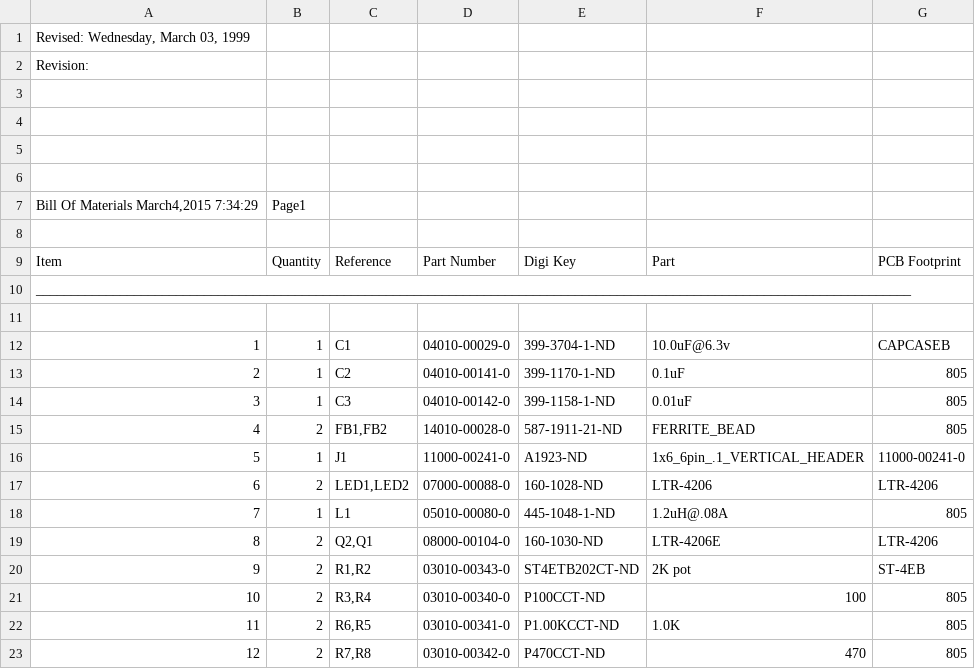
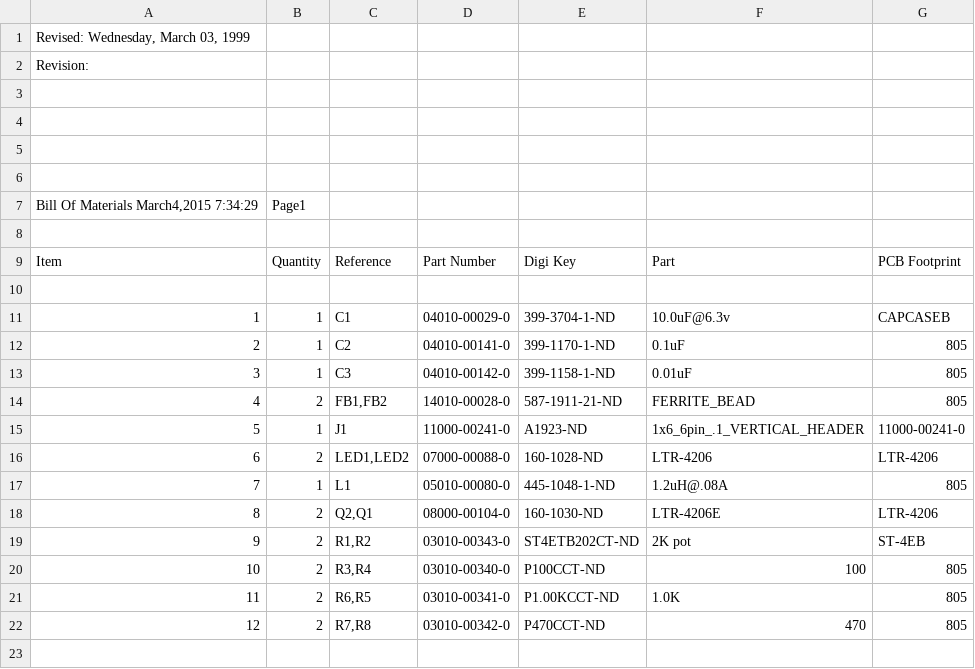
Before and after one commit to HaddingtonDynamics/Dexter, a CSV file: Hardware/Opto/09011-00122-0_BOM.csv, drawn as a sheet.

Commit message:
Update 09011-00122-0_BOM.csv

```diff
--- a/Hardware/Opto/09011-00122-0_BOM.csv
+++ b/Hardware/Opto/09011-00122-0_BOM.csv
@@ -9,3 +9,2 @@
 Item,Quantity,Reference,Part Number,Digi Key,Part,PCB Footprint
-_____________________________________________________________________________________________________________________________,,,,,,
 ,,,,,,
```
